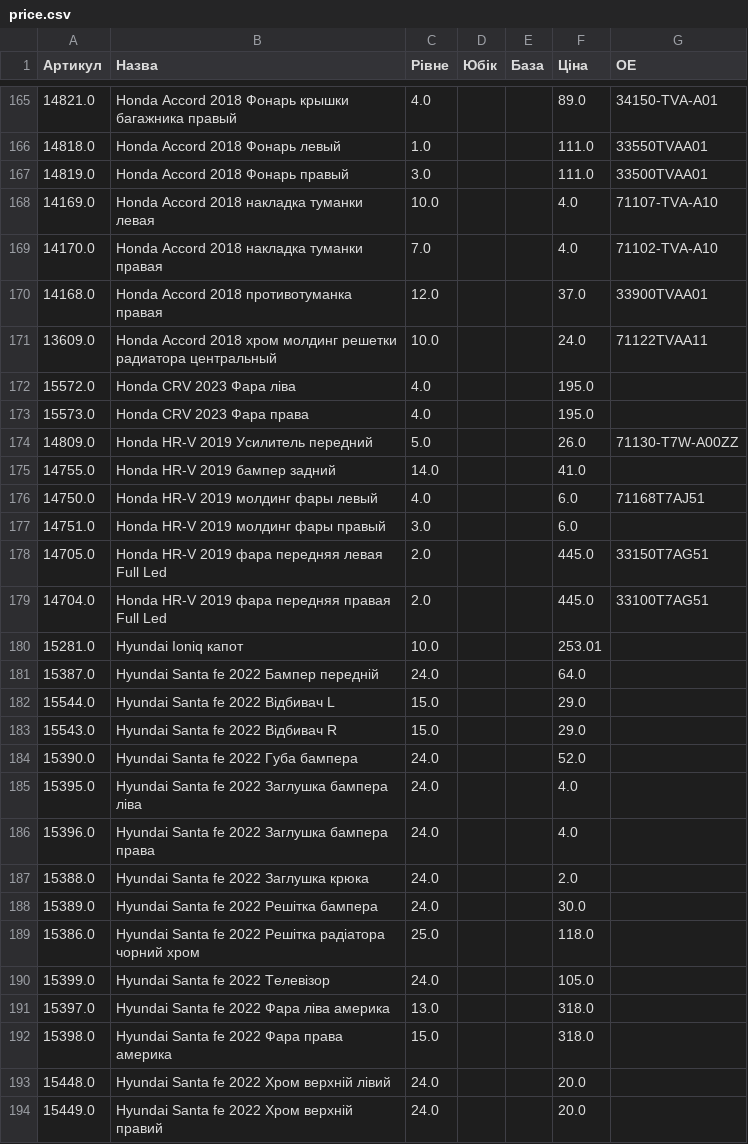
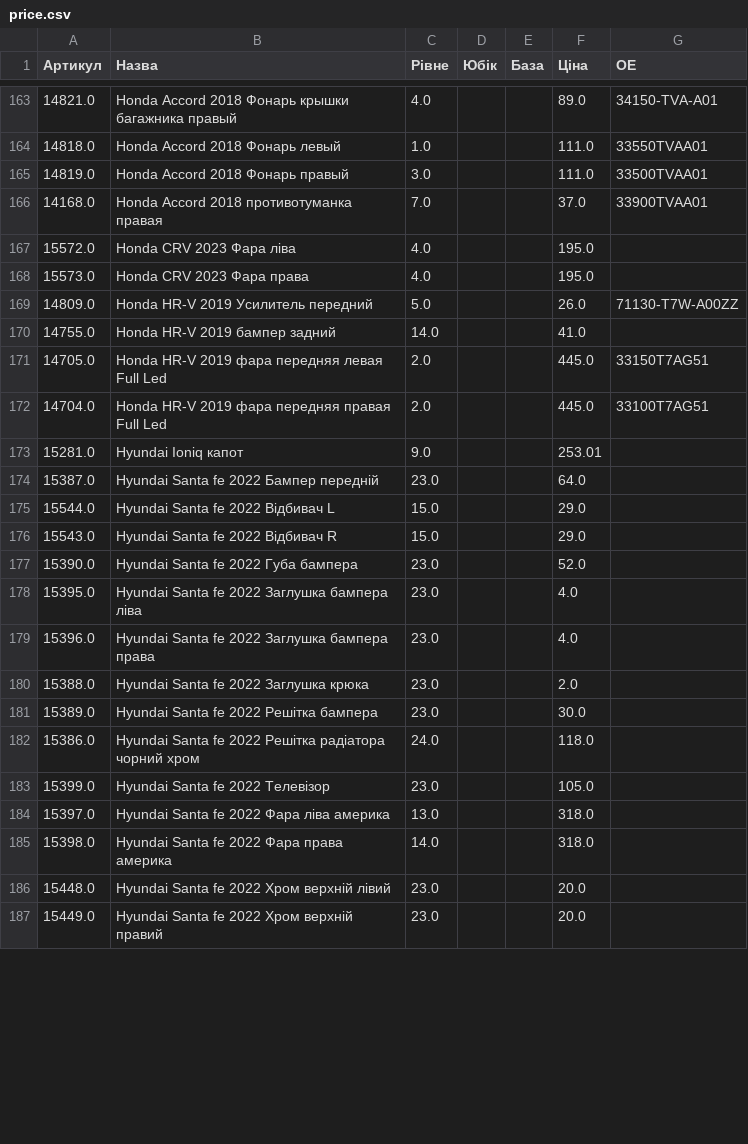
Before and after one commit to vladimircity/streamlitdepl, a CSV file: price.csv, drawn as a sheet; only a part is shown, gaps mark what is left out; the diff covers the shown part only.

```diff
--- a/price.csv
+++ b/price.csv
@@ -167,6 +165,3 @@
 14819.0,Honda Accord 2018 Фонарь правый,3.0, ,,111.0,33500TVAA01
-14169.0,Honda Accord 2018 накладка туманки левая,10.0, ,,4.0,71107-TVA-A10
-14170.0,Honda Accord 2018 накладка туманки правая,7.0, ,,4.0,71102-TVA-A10
-14168.0,Honda Accord 2018 противотуманка правая,12.0, ,,37.0,33900TVAA01
-13609.0,Honda Accord 2018 хром молдинг решетки радиатора центральный,10.0, ,,24.0,71122TVAA11
+14168.0,Honda Accord 2018 противотуманка правая,7.0, ,,37.0,33900TVAA01
 15572.0,Honda CRV 2023 Фара ліва,4.0, ,,195.0,
@@ -175,20 +170,18 @@
 14755.0,Honda HR-V 2019 бампер задний,14.0, ,,41.0,
-14750.0,Honda HR-V 2019 молдинг фары левый,4.0, ,,6.0,71168T7AJ51
-14751.0,Honda HR-V 2019 молдинг фары правый,3.0, ,,6.0,
 14705.0,Honda HR-V 2019 фара передняя левая Full Led,2.0, ,,445.0,33150T7AG51
 14704.0,Honda HR-V 2019 фара передняя правая Full Led,2.0, ,,445.0,33100T7AG51
-15281.0,Hyundai Ioniq капот,10.0, ,,253.01,
-15387.0,Hyundai Santa fe 2022 Бампер передній,24.0, ,,64.0,
+15281.0,Hyundai Ioniq капот,9.0, ,,253.01,
+15387.0,Hyundai Santa fe 2022 Бампер передній,23.0, ,,64.0,
 15544.0,Hyundai Santa fe 2022 Відбивач L,15.0, ,,29.0,
 15543.0,Hyundai Santa fe 2022 Відбивач R,15.0, ,,29.0,
-15390.0,Hyundai Santa fe 2022 Губа бампера,24.0, ,,52.0,
-15395.0,Hyundai Santa fe 2022 Заглушка бампера ліва,24.0, ,,4.0,
-15396.0,Hyundai Santa fe 2022 Заглушка бампера права,24.0, ,,4.0,
-15388.0,Hyundai Santa fe 2022 Заглушка крюка,24.0, ,,2.0,
-15389.0,Hyundai Santa fe 2022 Решітка бампера,24.0, ,,30.0,
-15386.0,Hyundai Santa fe 2022 Решітка радіатора чорний хром,25.0, ,,118.0,
-15399.0,Hyundai Santa fe 2022 Телевізор,24.0, ,,105.0,
+15390.0,Hyundai Santa fe 2022 Губа бампера,23.0, ,,52.0,
+15395.0,Hyundai Santa fe 2022 Заглушка бампера ліва,23.0, ,,4.0,
+15396.0,Hyundai Santa fe 2022 Заглушка бампера права,23.0, ,,4.0,
+15388.0,Hyundai Santa fe 2022 Заглушка крюка,23.0, ,,2.0,
+15389.0,Hyundai Santa fe 2022 Решітка бампера,23.0, ,,30.0,
+15386.0,Hyundai Santa fe 2022 Решітка радіатора чорний хром,24.0, ,,118.0,
+15399.0,Hyundai Santa fe 2022 Телевізор,23.0, ,,105.0,
 15397.0,Hyundai Santa fe 2022 Фара ліва америка,13.0, ,,318.0,
-15398.0,Hyundai Santa fe 2022 Фара права америка,15.0, ,,318.0,
-15448.0,Hyundai Santa fe 2022 Хром верхній лівий,24.0, ,,20.0,
-15449.0,Hyundai Santa fe 2022 Хром верхній правий,24.0, ,,20.0,
+15398.0,Hyundai Santa fe 2022 Фара права америка,14.0, ,,318.0,
+15448.0,Hyundai Santa fe 2022 Хром верхній лівий,23.0, ,,20.0,
+15449.0,Hyundai Santa fe 2022 Хром верхній правий,23.0, ,,20.0,
```
Also changed, not shown: 2 removed rows and 118 edited cells elsewhere in this file.
